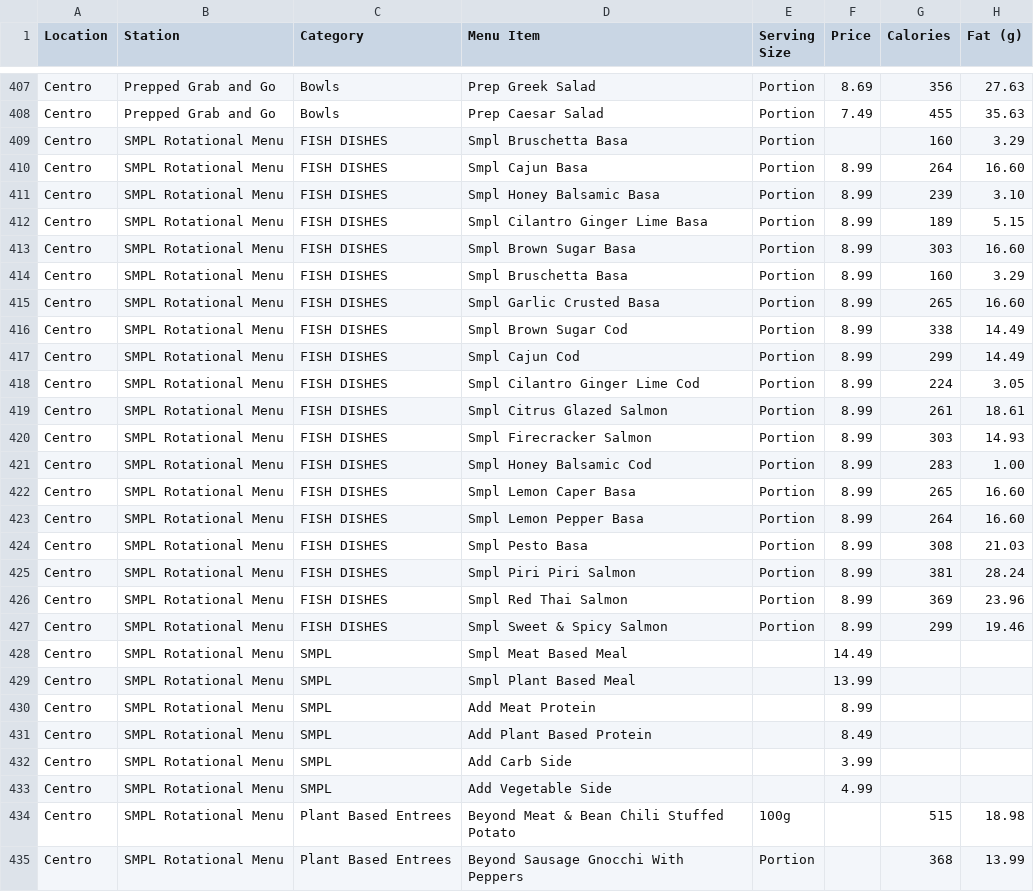
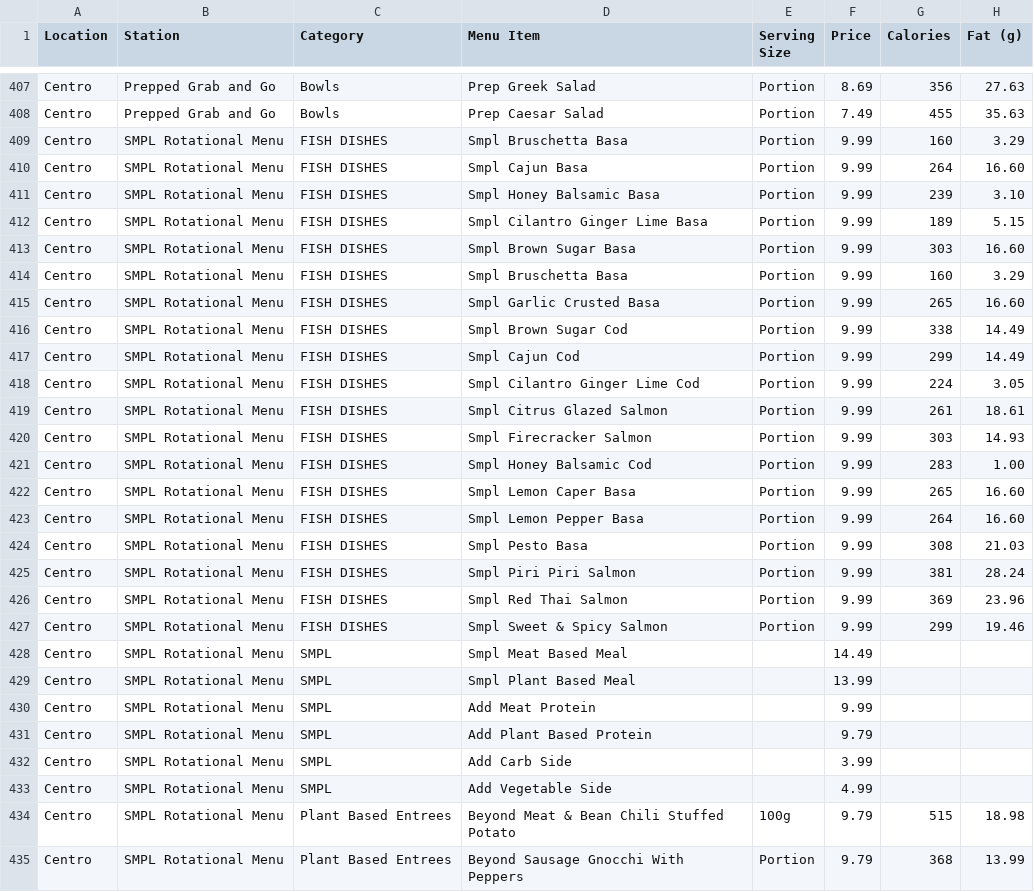
Before and after one commit to estebanmunozgomez99-pixel/mac-macros, a CSV file: data/sources/mcmaster-menu-week.csv, drawn as a sheet; only a part is shown, gaps mark what is left out; the diff covers the shown part only; the diff names each change by its address in the sheet, - before the commit and + after, or states it on an @@ line.

```diff
--- a/data/sources/mcmaster-menu-week.csv
+++ b/data/sources/mcmaster-menu-week.csv
-F409 (Price): (empty)
+F409 (Price): 9.99
-F410:F427 (Price): 8.99
+F410:F427 (Price): 9.99
-F430 (Price): 8.99
+F430 (Price): 9.99
-F431 (Price): 8.49
+F431 (Price): 9.79
-F434:F435 (Price): (empty)
+F434:F435 (Price): 9.79
```
Also changed, not shown: 82 edited cells elsewhere in this file.
